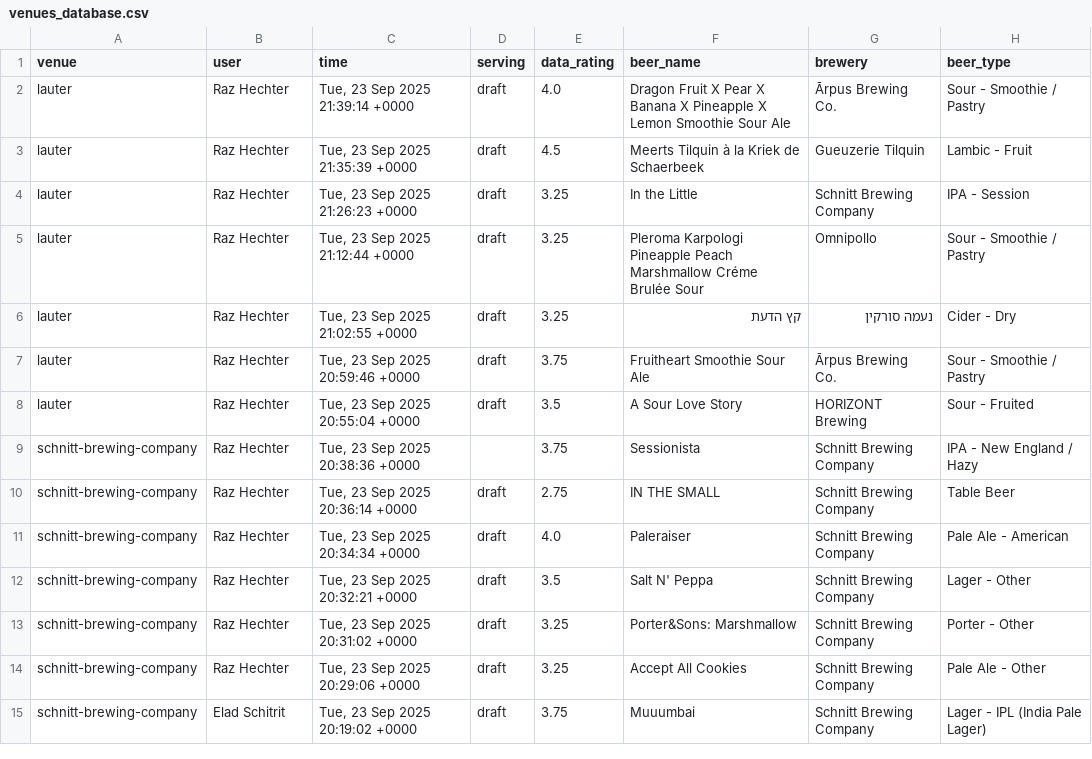
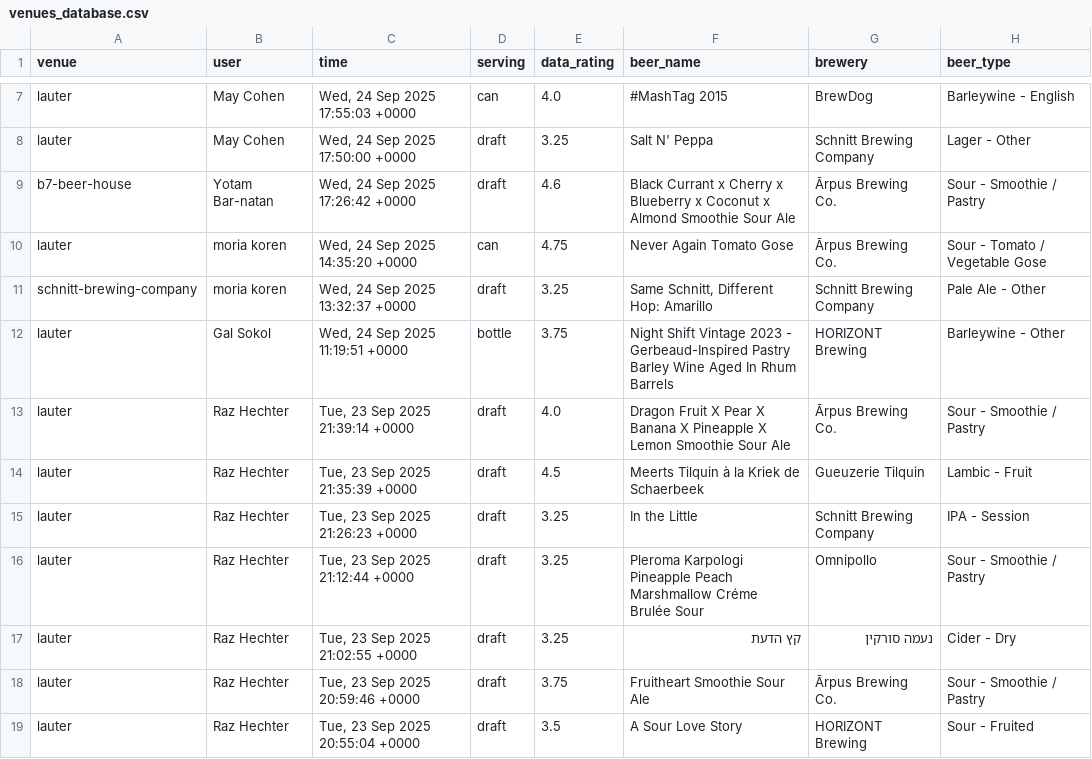
Before and after one commit to shipgeorge/tappd-stats, a CSV file: venues_database.csv, drawn as a sheet; only a part is shown, gaps mark what is left out; the shorter side is filled out with more unchanged rows; the diff covers the shown part only; the diff names each change by its address in the sheet, - before the commit and + after, or states it on an @@ line.

```diff
--- a/venues_database.csv
+++ b/venues_database.csv
+row 7: lauter | May Cohen | Wed, 24 Sep 2025 17:55:03 +0000 | can | 4.0 | #MashTag 2015 | BrewDog | Barleywine - English
+row 8: lauter | May Cohen | Wed, 24 Sep 2025 17:50:00 +0000 | draft | 3.25 | Salt N' Peppa | Schnitt Brewing Company | Lager - Other
+row 9: b7-beer-house | Yotam Bar-natan | Wed, 24 Sep 2025 17:26:42 +0000 | draft | 4.6 | Black Currant x Cherry x Blueberry x Coconut x Almond Smoothie Sour Ale | Ārpus Brewing Co. | Sour - Smoothie / Pastry
+row 10: lauter | moria koren | Wed, 24 Sep 2025 14:35:20 +0000 | can | 4.75 | Never Again Tomato Gose | Ārpus Brewing Co. | Sour - Tomato / Vegetable Gose
+row 11: schnitt-brewing-company | moria koren | Wed, 24 Sep 2025 13:32:37 +0000 | draft | 3.25 | Same Schnitt, Different Hop: Amarillo | Schnitt Brewing Company | Pale Ale - Other
+row 12: lauter | Gal Sokol | Wed, 24 Sep 2025 11:19:51 +0000 | bottle | 3.75 | Night Shift Vintage 2023 - Gerbeaud-Inspired Pastry Barley Wine Aged In Rhum Barrels | HORIZONT Brewing | Barleywine - Other
```
Also changed, not shown: 5 added rows and 8 moved rows elsewhere in this file, 1 other file.
